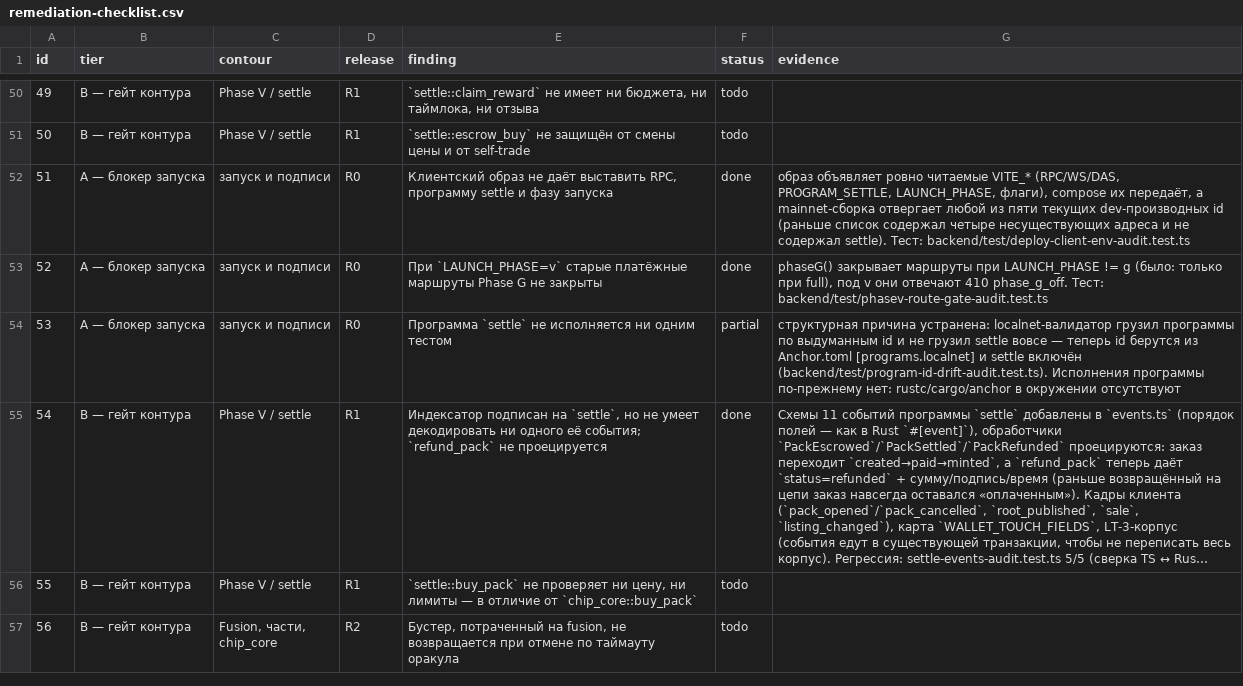
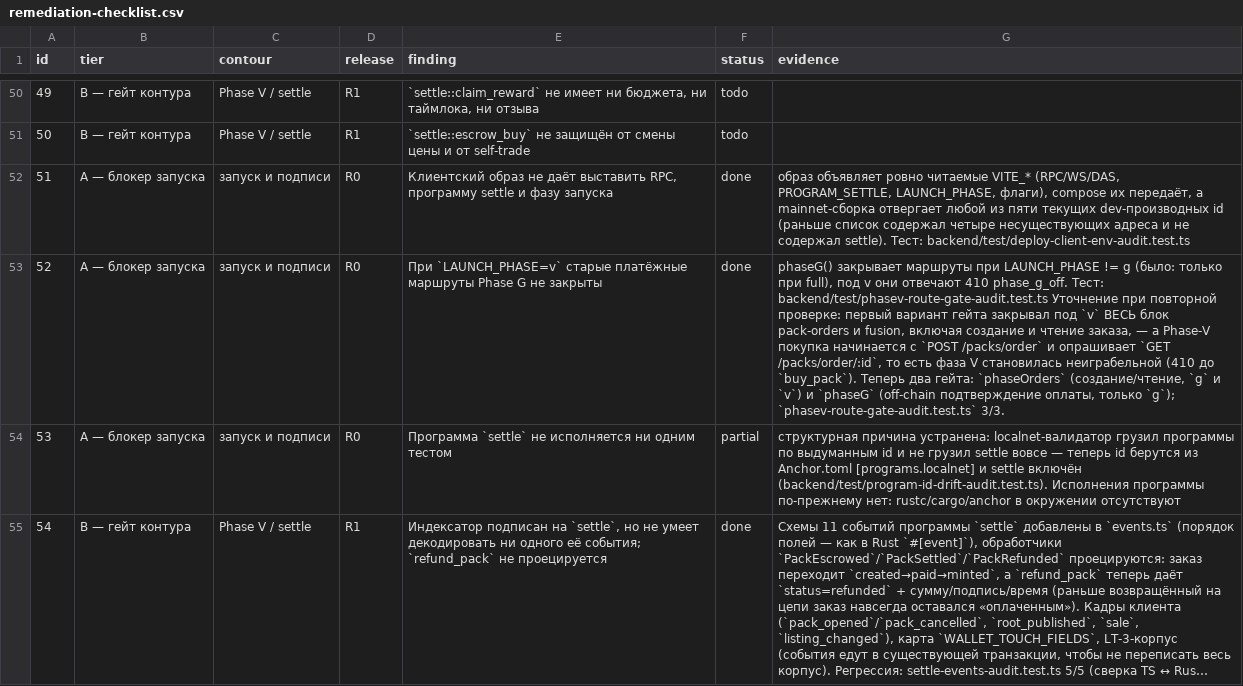
Before and after one commit to Leo88q/guttercaps, a CSV file: reports/remediation-checklist.csv, drawn as a sheet; only a part is shown, gaps mark what is left out; the shorter side is filled out with more unchanged rows; long unchanged cells end in …; the diff names each change by its address in the sheet, - before the commit and + after, or states it on an @@ line.

Commit message:
Уточнение к п. 52: под LAUNCH_PHASE=v заказы снова создаются и читаются
Первый вариант гейта закрыл под 'v' весь блок pack-orders и fusion. Но
Phase-V покупка начинается с `POST /packs/order` (id, коммит seed, specs) и
опрашивает `GET /packs/order/:id`, а grant fusion приходит из
`GET /fusion/order/:id` — то есть под 'v' покупка получала 410 ещё до
`buy_pack`, а wind-ветка phase-V в GET /fusion/order была недостижима.

Теперь гейтов два:
- `phaseOrders` — создание/чтение заказа и fusion: 'g' и 'v';
- `phaseG` — только off-chain подтверждение оплаты (мемо-перевод в казну,
  который кранк минта под 'v' всё равно не превратит в чип): только 'g'.
В 'full' не работает ничего.

Регрессия: `phasev-route-gate-audit.test.ts` 3/3 (создание и чтение заказа
под 'v' + оба прежних 410), backend 104 файла / 1062 теста.

Co-authored-by: arena-agent <297053741+arena-agent@users.noreply.github.com>

```diff
--- a/reports/remediation-checklist.csv
+++ b/reports/remediation-checklist.csv
-G53 (evidence): …Тест: backend/test/phasev-route-gate-audit.test.ts
+G53 (evidence): …Тест: backend/test/phasev-route-gate-audit.test.ts Уточнение при повторной проверке: первый вариант гейта закрывал под `v` ВЕСЬ блок pack-orders и fusion, включая создание и чтение заказа, — а Phase-V покупка начинается с `POST /packs/order` и опрашивает `GET /packs/order/:id`, то есть фаза V становилась неиграбельной (410 до `buy_pack`). Теперь два гейта: `phaseOrders` (создание/чтение, `g` и `v`) и `phaseG` (off-chain подтверждение оплаты, только `g`); `phasev-route-gate-audit.test.ts` 3/3.
```
Also changed, not shown: 2 other files.
